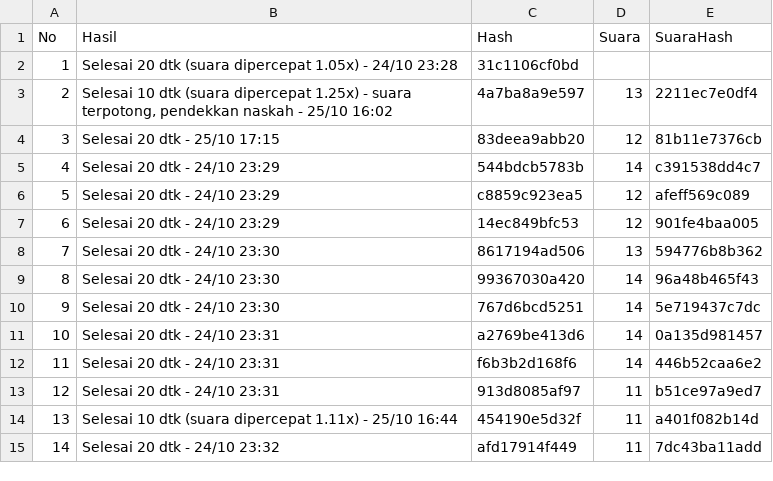
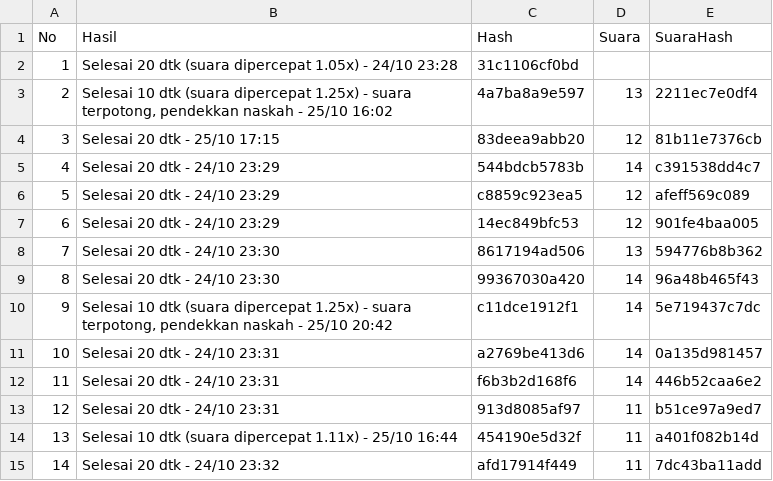
Before and after one commit to moramora04/affiliate-konten, a CSV file: output/hasil.csv, drawn as a sheet.

```diff
--- a/output/hasil.csv
+++ b/output/hasil.csv
@@ -9,3 +9,3 @@ No,Hasil,Hash,Suara,SuaraHash
 8,Selesai 20 dtk - 24/10 23:30,99367030a420,14,96a48b465f43
-9,Selesai 20 dtk - 24/10 23:30,767d6bcd5251,14,5e719437c7dc
+9,"Selesai 10 dtk (suara dipercepat 1.25x) - suara terpotong, pendekkan naskah - 25/10 20:42",c11dce1912f1,14,5e719437c7dc
 10,Selesai 20 dtk - 24/10 23:31,a2769be413d6,14,0a135d981457
```
Also changed, not shown: 1 other file.
